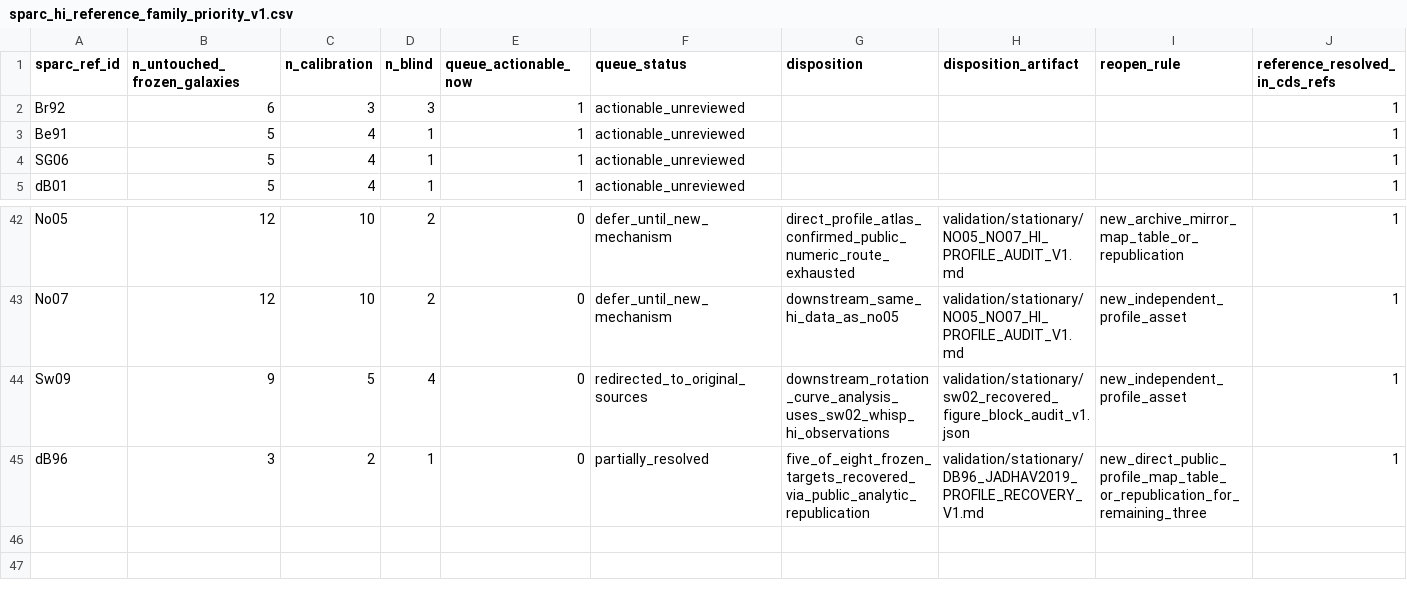
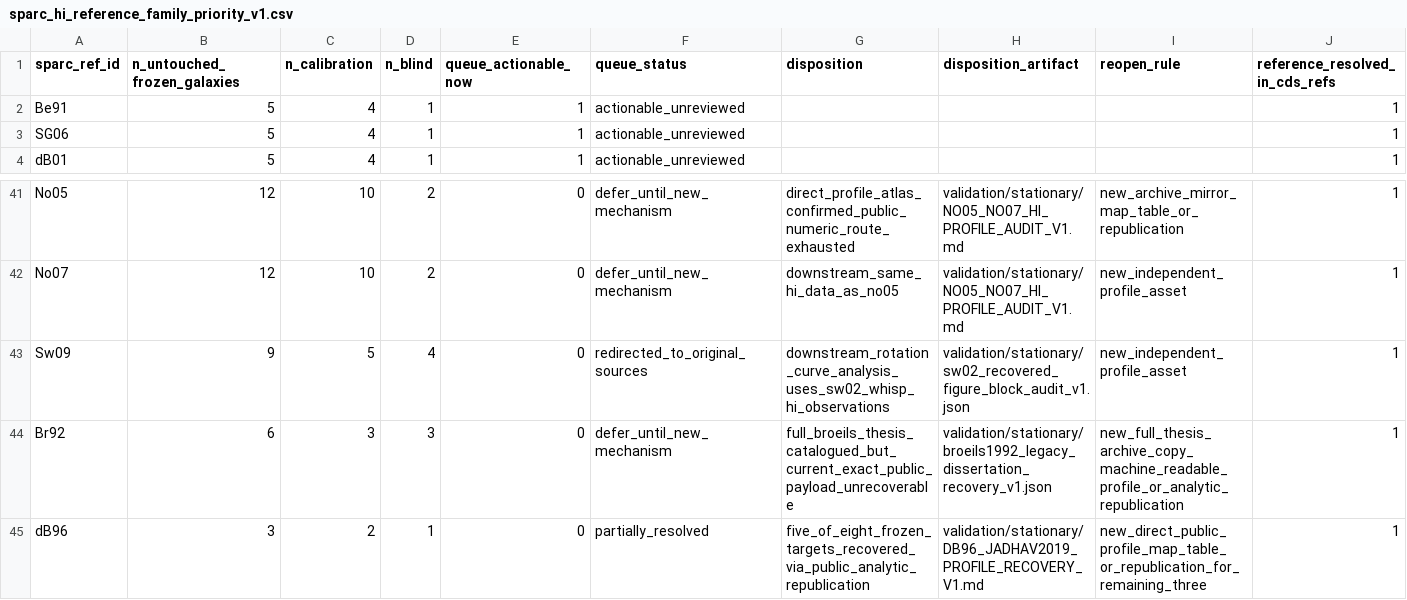
Before and after one commit to mjiresearch/persistent-geometric-states-paper1, a CSV file: data/stationary/source_reconstruction/sparc_hi_reference_family_priority_v1.csv, drawn as a sheet; only a part is shown, gaps mark what is left out; removed rows and columns are numbered as before the commit, all else as after; rows hold the shown columns only; the diff names each change by its address in the sheet, - before the commit and + after, or states it on an @@ line.

```diff
--- a/data/stationary/source_reconstruction/sparc_hi_reference_family_priority_v1.csv
+++ b/data/stationary/source_reconstruction/sparc_hi_reference_family_priority_v1.csv
-row 2: Br92 | 6 | 3 | 3 | 1 | actionable_unreviewed |  |  |  | 1
+row 44: Br92 | 6 | 3 | 3 | 0 | defer_until_new_mechanism | full_broeils_thesis_catalogued_but_current_exact_public_payload_unrecoverable | validation/stationary/broeils1992_legacy_dissertation_recovery_v1.json | new_full_thesis_archive_copy_machine_readable_profile_or_analytic_republication | 1
```
Also changed, not shown: 4 other files.
